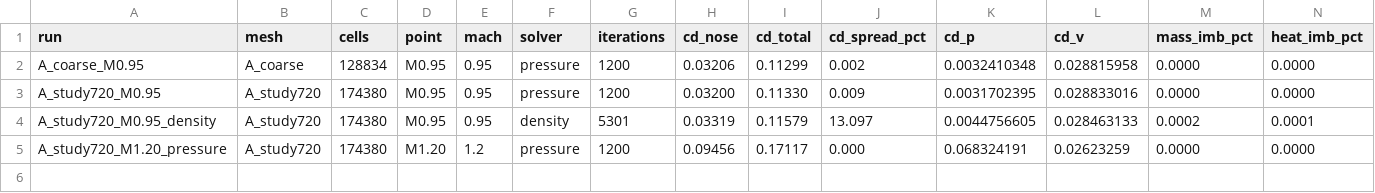
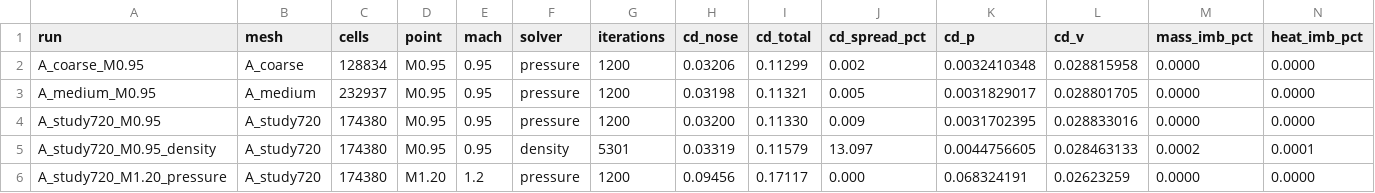
Before and after one commit to Landonowins/weisshorn-nose-cone, a CSV file: ME474/runs/summary.csv, drawn as a sheet; only a part is shown; rows hold the shown columns only; the diff names each change by its address in the sheet, - before the commit and + after, or states it on an @@ line.

```diff
--- a/ME474/runs/summary.csv
+++ b/ME474/runs/summary.csv
+row 3: A_medium_M0.95 | A_medium | 232937 | M0.95 | 0.95 | pressure | 1200 | 0.03198 | 0.11321 | 0.005 | 0.0031829017 | 0.028801705 | 0.0000 | 0.0000
```
Also changed, not shown: 6 other files.
